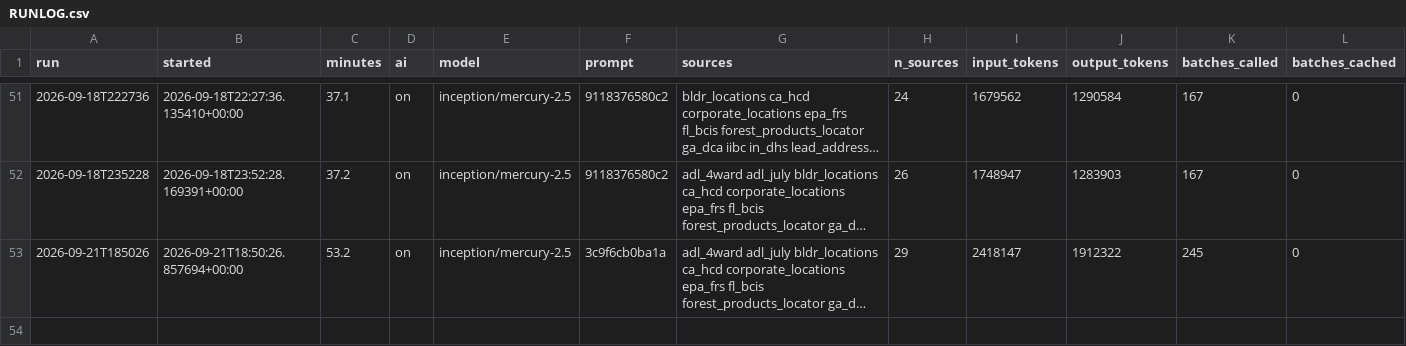
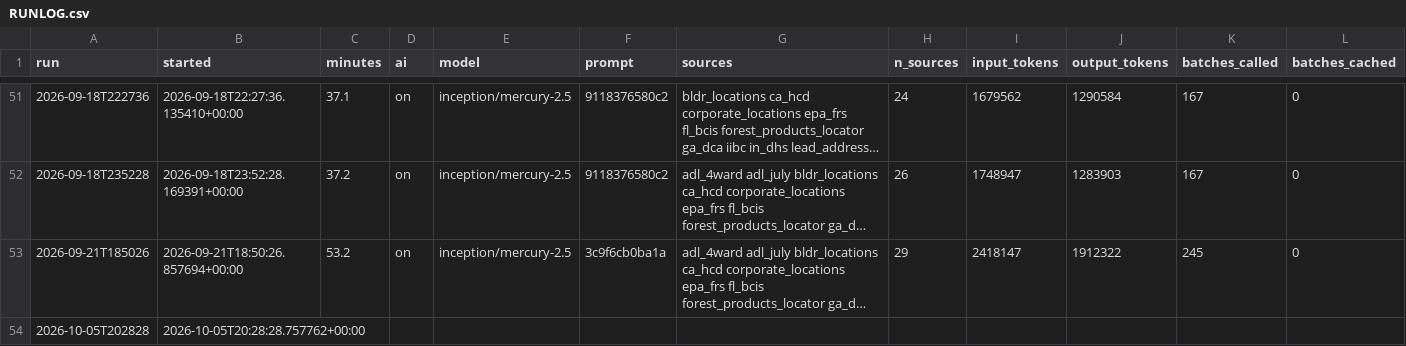
Before and after one commit to pcsmith2000/IC_Factory_Database, a CSV file: run_records/RUNLOG.csv, drawn as a sheet; only a part is shown, gaps mark what is left out; long unchanged cells end in …; rows hold the shown columns only; the diff names each change by its address in the sheet, - before the commit and + after, or states it on an @@ line.

```diff
--- a/run_records/RUNLOG.csv
+++ b/run_records/RUNLOG.csv
+row 54: 2026-10-05T202828 | 2026-10-05T20:28:28.757762+00:00
```
Also changed, not shown: 2 other files.
